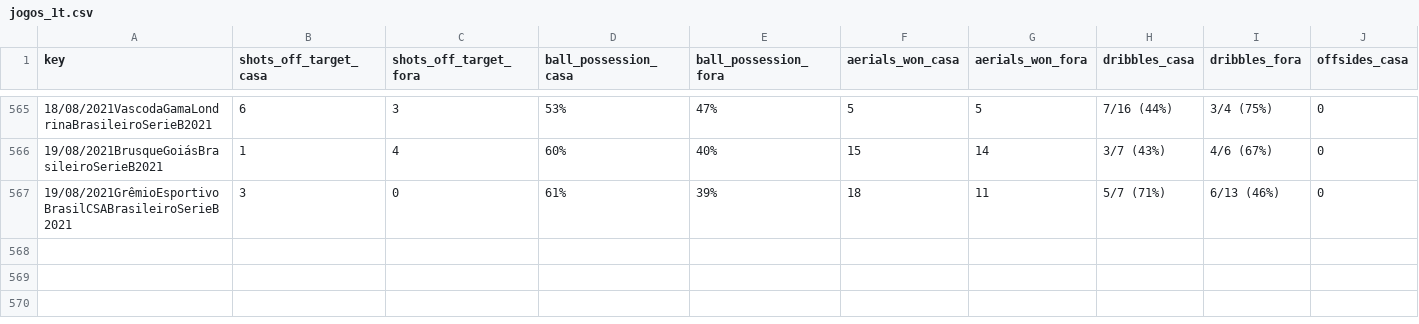
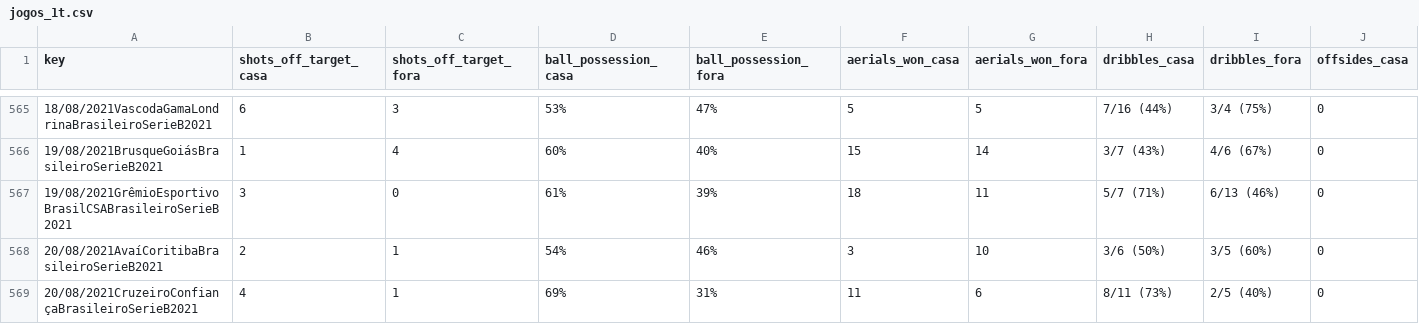
Before and after one commit to otavio-s-s/CruzeiroData, a CSV file: jogos_1t.csv, drawn as a sheet; only a part is shown, gaps mark what is left out; rows hold the shown columns only; the diff names each change by its address in the sheet, - before the commit and + after, or states it on an @@ line.

Commit message:
Automated update 2021-08-21 10:22:46.759561

```diff
--- a/jogos_1t.csv
+++ b/jogos_1t.csv
+row 568: 20/08/2021AvaíCoritibaBrasileiroSerieB2021 | 2 | 1 | 54% | 46% | 3 | 10 | 3/6 (50%) | 3/5 (60%) | 0
+row 569: 20/08/2021CruzeiroConfiançaBrasileiroSerieB2021 | 4 | 1 | 69% | 31% | 11 | 6 | 8/11 (73%) | 2/5 (40%) | 0
```
